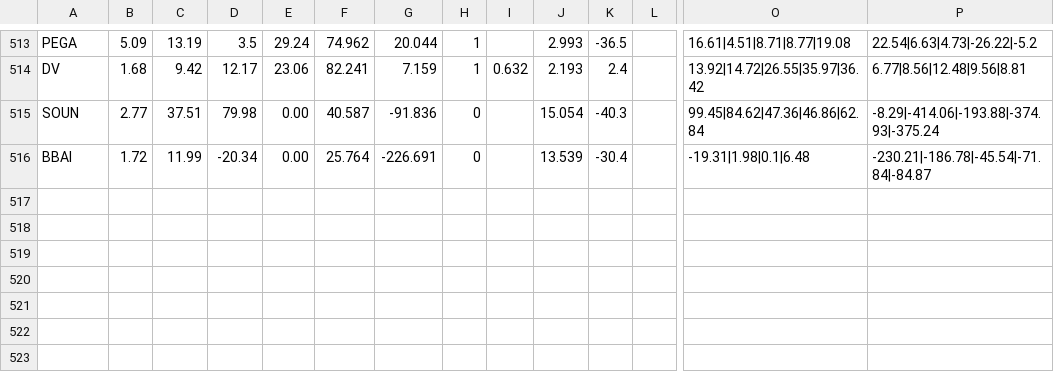
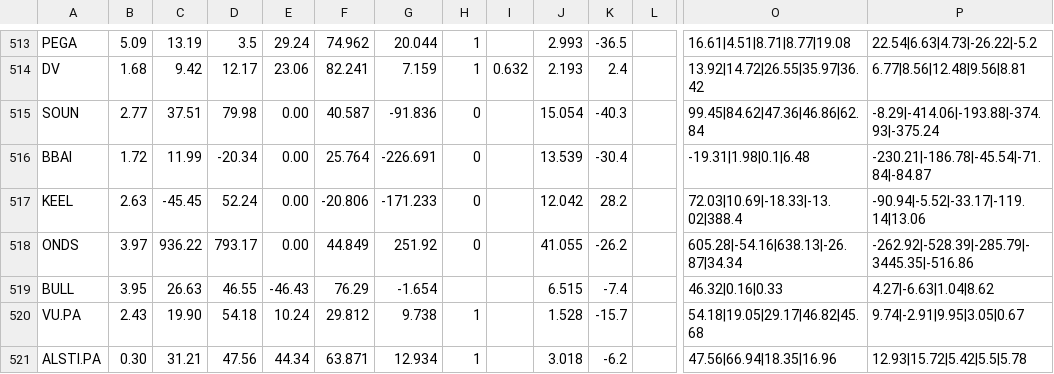
Before and after one commit to Shaakon35/Stock_portfolio, a CSV file: scoring/fundamentals_2026-06-29.csv, drawn as a sheet; only a part is shown, gaps mark what is left out; rows hold the shown columns only; the diff names each change by its address in the sheet, - before the commit and + after, or states it on an @@ line.

Commit message:
Add KEEL, ONDS, BULL, VU.PA, ALSTI.PA to AI watchlist + CSV
Add five new AI-adjacent names to the watchlist with strategy tags and
back-fill their fundamentals rows via --sync-csv:
- VU.PA (Vusion, retail IoT / e-shelf labels) - dca, profitable
- ALSTI.PA (STIF, datacenter cooling) - cycle, profitable, top CONV 7.35
- BULL (Webull, brokerage) - cycle, near-breakeven
- KEEL (Keel, BTC->HPC/AI) - lottery/Binary, unprofitable
- ONDS (Ondas, drones+rail wireless) - lottery/Binary, pre-scale

VU/ALSTI use the .PA suffix so the scorer's Euronext Paris mapping resolves
them. All validation gates pass (verify_allocations, validate_watchlist,
CSV<->WATCHLIST coverage, determinism).

Co-authored-by: Ona <no-reply@ona.com>

```diff
--- a/scoring/fundamentals_2026-06-29.csv
+++ b/scoring/fundamentals_2026-06-29.csv
+row 517: KEEL | 2.63 | -45.45 | 52.24 | 0.00 | -20.806 | -171.233 | 0 |  | 12.042 | 28.2 |  | 72.03|10.69|-18.33|-13.02|388.4 | -90.94|-5.52|-33.17|-119.14|13.06
+row 518: ONDS | 3.97 | 936.22 | 793.17 | 0.00 | 44.849 | 251.92 | 0 |  | 41.055 | -26.2 |  | 605.28|-54.16|638.13|-26.87|34.34 | -262.92|-528.39|-285.79|-3445.35|-516.86
+row 519: BULL | 3.95 | 26.63 | 46.55 | -46.43 | 76.29 | -1.654 |  |  | 6.515 | -7.4 |  | 46.32|0.16|0.33 | 4.27|-6.63|1.04|8.62
+row 520: VU.PA | 2.43 | 19.90 | 54.18 | 10.24 | 29.812 | 9.738 | 1 |  | 1.528 | -15.7 |  | 54.18|19.05|29.17|46.82|45.68 | 9.74|-2.91|9.95|3.05|0.67
+row 521: ALSTI.PA | 0.30 | 31.21 | 47.56 | 44.34 | 63.871 | 12.934 | 1 |  | 3.018 | -6.2 |  | 47.56|66.94|18.35|16.96 | 12.93|15.72|5.42|5.5|5.78
```
Also changed, not shown: 1 other file.
